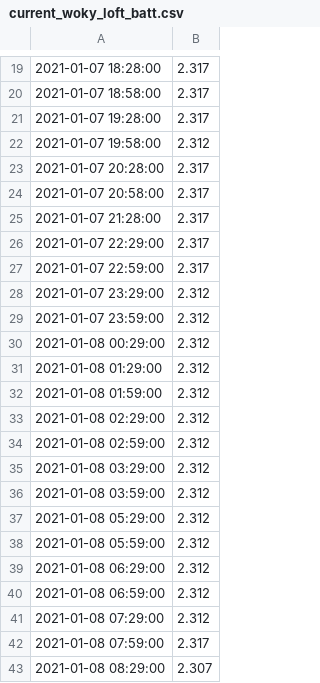
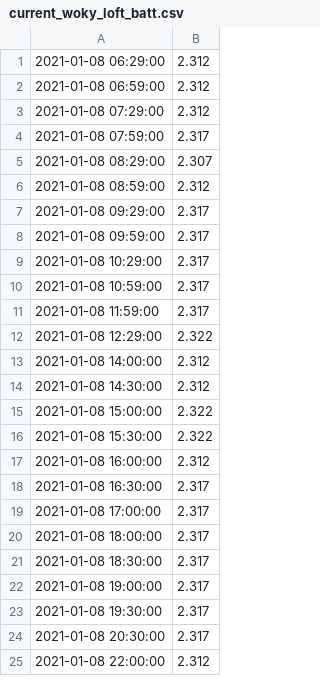
Before and after one commit to mikethebee/ttn-log-transfer-place, a CSV file: current_woky_loft_batt.csv, drawn as a sheet; only a part is shown, gaps mark what is left out; the shorter side is filled out with more unchanged rows; the diff covers the shown part only.

Commit message:
new data feed

```diff
--- a/current_woky_loft_batt.csv
+++ b/current_woky_loft_batt.csv
@@ -19,21 +1 @@
-2021-01-07 18:28:00,2.317
-2021-01-07 18:58:00,2.317
-2021-01-07 19:28:00,2.317
-2021-01-07 19:58:00,2.312
-2021-01-07 20:28:00,2.317
-2021-01-07 20:58:00,2.317
-2021-01-07 21:28:00,2.317
-2021-01-07 22:29:00,2.317
-2021-01-07 22:59:00,2.317
-2021-01-07 23:29:00,2.312
-2021-01-07 23:59:00,2.312
-2021-01-08 00:29:00,2.312
-2021-01-08 01:29:00,2.312
-2021-01-08 01:59:00,2.312
-2021-01-08 02:29:00,2.312
-2021-01-08 02:59:00,2.312
-2021-01-08 03:29:00,2.312
-2021-01-08 03:59:00,2.312
-2021-01-08 05:29:00,2.312
-2021-01-08 05:59:00,2.312
 2021-01-08 06:29:00,2.312
```
Also changed, not shown: 14 added rows and 18 removed rows elsewhere in this file, current_woky_loft_black.csv, current_woky_loft_red.csv, 1 other file.
